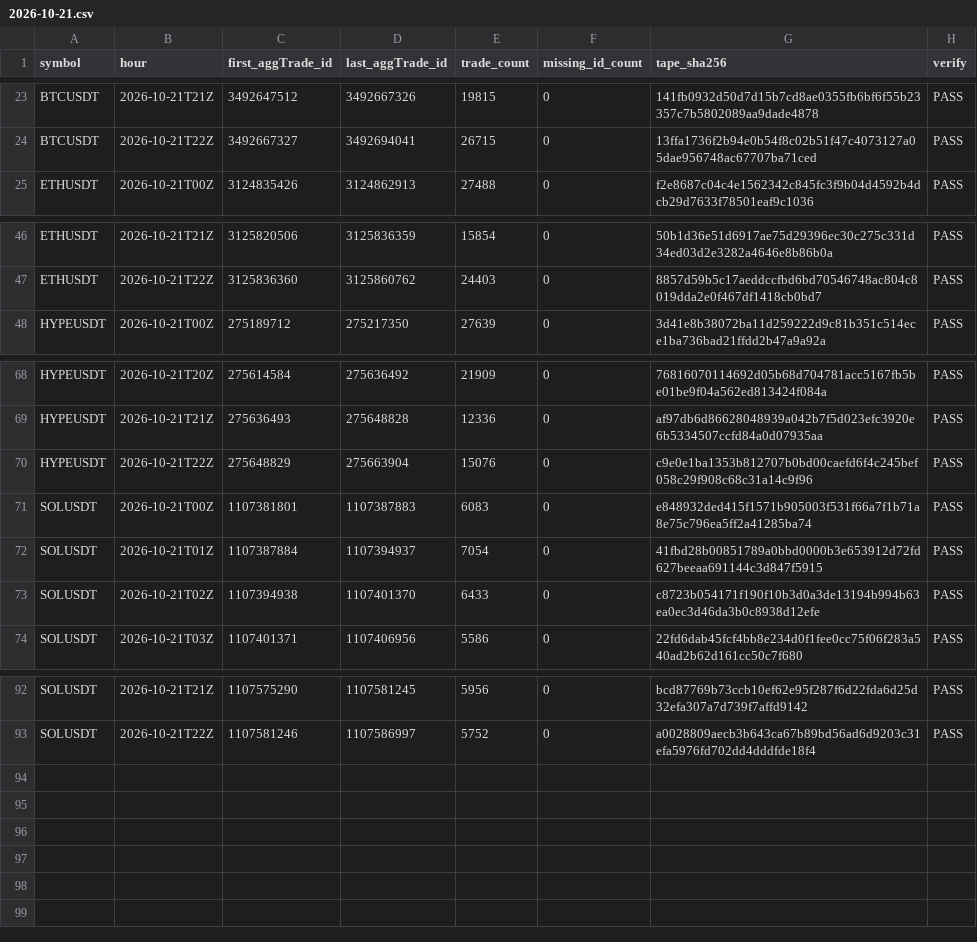
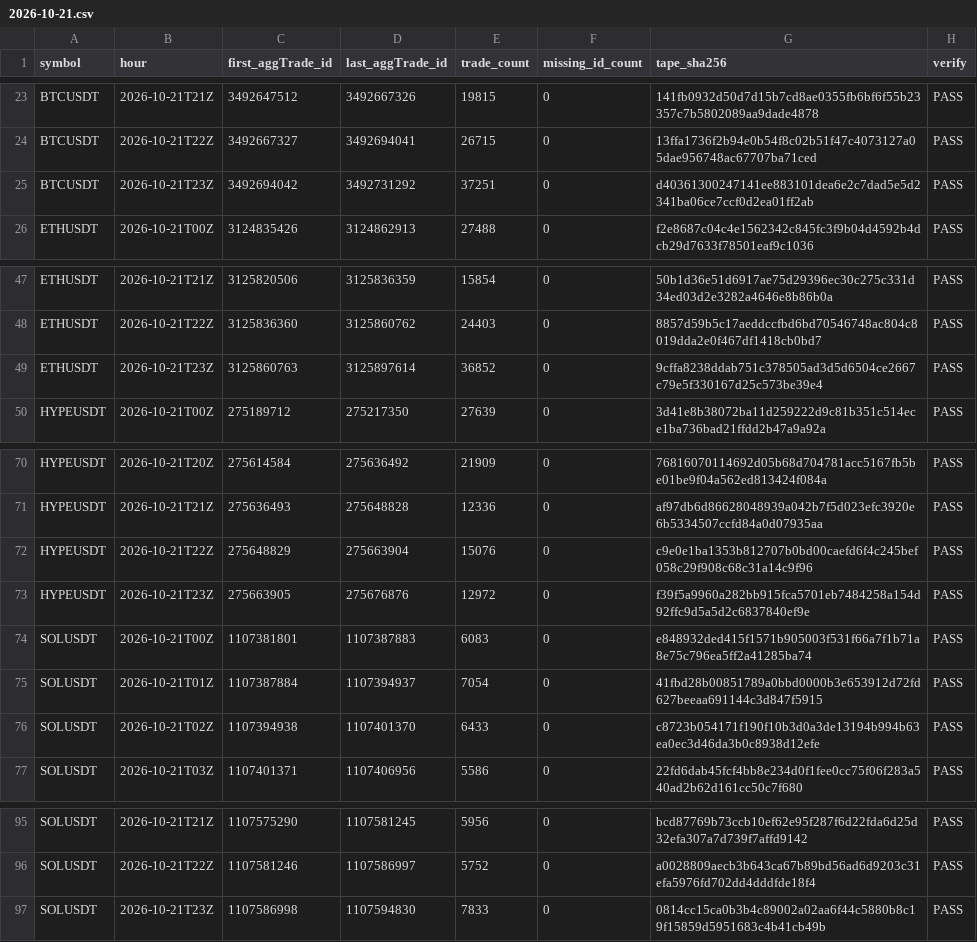
Before and after one commit to Niftie27/ralph-experiment-loop-lab, a CSV file: data-checks/2026-10-21.csv, drawn as a sheet; only a part is shown, gaps mark what is left out; the diff names each change by its address in the sheet, - before the commit and + after, or states it on an @@ line.

Commit message:
Update hourly data checks

```diff
--- a/data-checks/2026-10-21.csv
+++ b/data-checks/2026-10-21.csv
+row 25: BTCUSDT | 2026-10-21T23Z | 3492694042 | 3492731292 | 37251 | 0 | d40361300247141ee883101dea6e2c7dad5e5d2341ba06ce7ccf0d2ea01ff2ab | PASS
+row 49: ETHUSDT | 2026-10-21T23Z | 3125860763 | 3125897614 | 36852 | 0 | 9cffa8238ddab751c378505ad3d5d6504ce2667c79e5f330167d25c573be39e4 | PASS
+row 73: HYPEUSDT | 2026-10-21T23Z | 275663905 | 275676876 | 12972 | 0 | f39f5a9960a282bb915fca5701eb7484258a154d92ffc9d5a5d2c6837840ef9e | PASS
+row 97: SOLUSDT | 2026-10-21T23Z | 1107586998 | 1107594830 | 7833 | 0 | 0814cc15ca0b3b4c89002a02aa6f44c5880b8c19f15859d5951683c4b41cb49b | PASS
```
Also changed, not shown: 1 other file.
